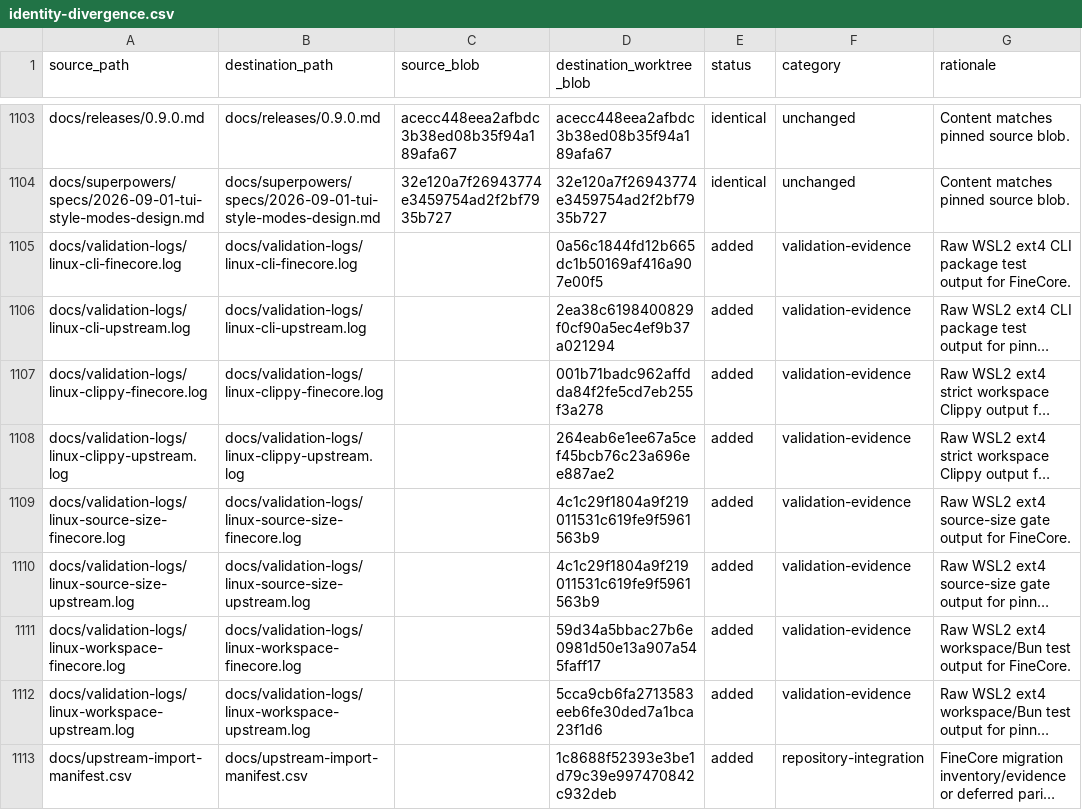
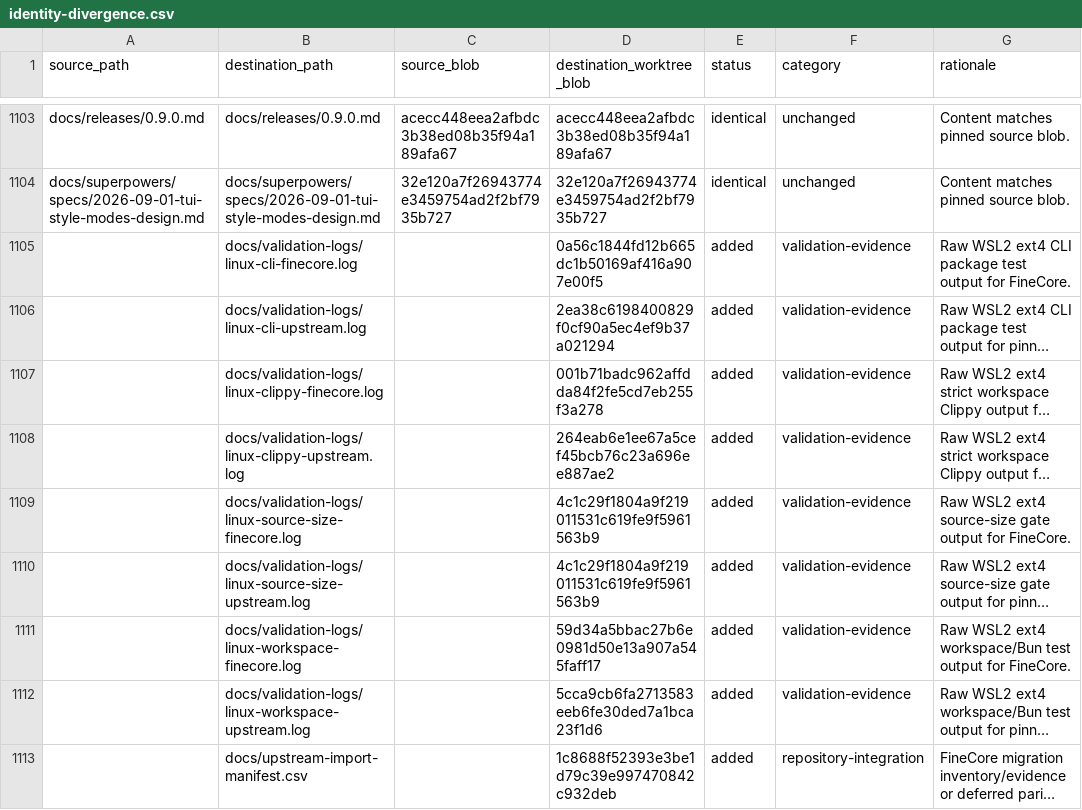
Before and after one commit to oigorbrito/FineCore, a CSV file: docs/identity-divergence.csv, drawn as a sheet; only a part is shown, gaps mark what is left out; long unchanged cells end in …; the diff covers the shown part only; the diff names each change by its address in the sheet, - before the commit and + after, or states it on an @@ line.

```diff
--- a/docs/identity-divergence.csv
+++ b/docs/identity-divergence.csv
-A1105 (source_path): docs/validation-logs/linux-cli-finecore.log
+A1105 (source_path): (empty)
-A1106 (source_path): docs/validation-logs/linux-cli-upstream.log
+A1106 (source_path): (empty)
-A1107 (source_path): docs/validation-logs/linux-clippy-finecore.log
+A1107 (source_path): (empty)
-A1108 (source_path): docs/validation-logs/linux-clippy-upstream.log
+A1108 (source_path): (empty)
-A1109 (source_path): docs/validation-logs/linux-source-size-finecore.log
+A1109 (source_path): (empty)
-A1110 (source_path): docs/validation-logs/linux-source-size-upstream.log
+A1110 (source_path): (empty)
-A1111 (source_path): docs/validation-logs/linux-workspace-finecore.log
+A1111 (source_path): (empty)
-A1112 (source_path): docs/validation-logs/linux-workspace-upstream.log
+A1112 (source_path): (empty)
-A1113 (source_path): docs/upstream-import-manifest.csv
+A1113 (source_path): (empty)
```
Also changed, not shown: 4 added rows and 13 edited cells elsewhere in this file.
